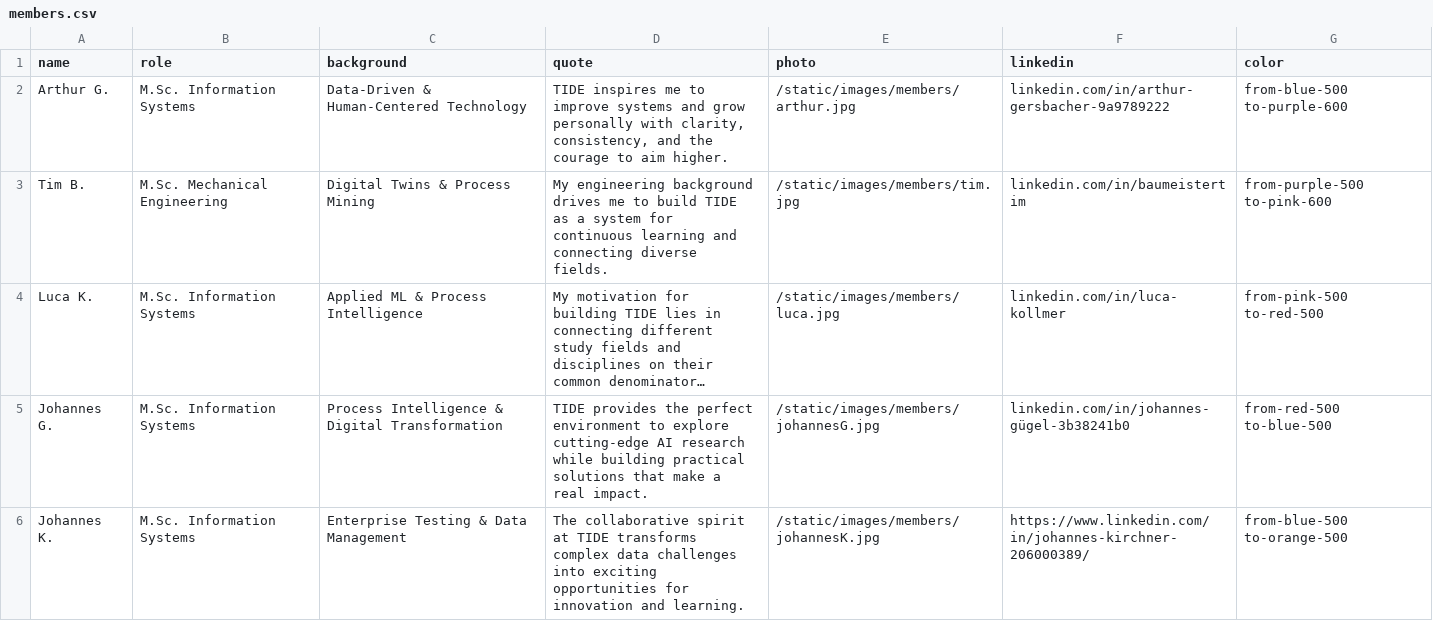
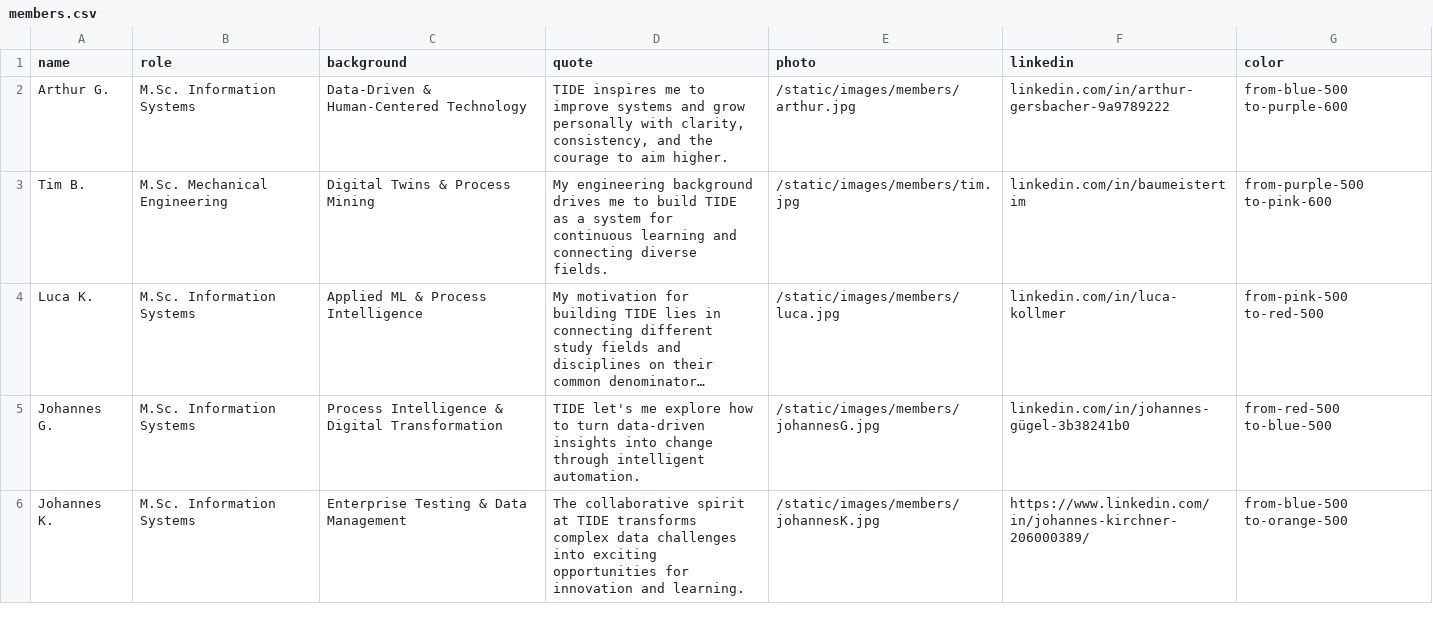
Before and after one commit to lgk03/tide-website, a CSV file: data/members.csv, drawn as a sheet; long unchanged cells end in …; the diff names each change by its address in the sheet, - before the commit and + after, or states it on an @@ line.

```diff
--- a/data/members.csv
+++ b/data/members.csv
-D5 (quote): TIDE provides the perfect environment to explore cutting-edge AI research while building practical solutions that make a real impact.
+D5 (quote): TIDE let's me explore how to turn data-driven insights into change through intelligent automation.
```
Also changed, not shown: 1 other file.
